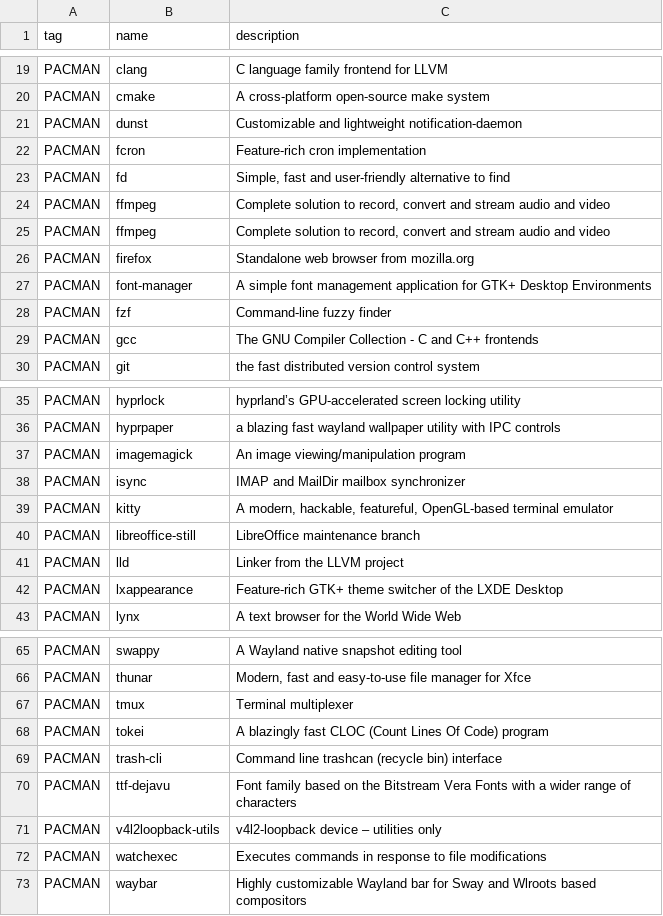
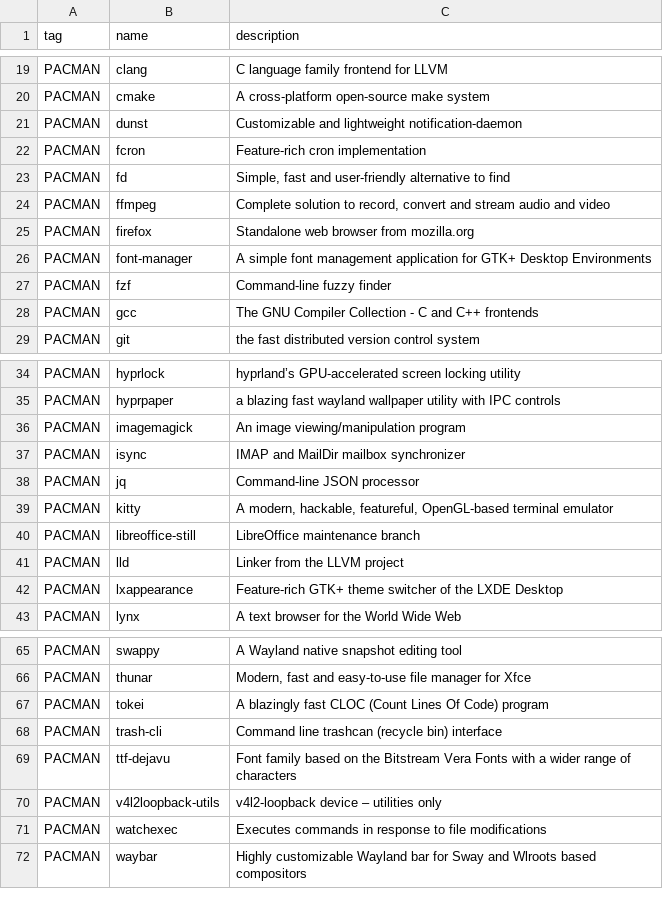
Before and after one commit to oniani/dot, a CSV file: programs.csv, drawn as a sheet; only a part is shown, gaps mark what is left out.

```diff
--- a/programs.csv
+++ b/programs.csv
@@ -24,3 +24,2 @@ PACMAN,fd,"Simple, fast and user-friendly alternative to find"
 PACMAN,ffmpeg,"Complete solution to record, convert and stream audio and video"
-PACMAN,ffmpeg,"Complete solution to record, convert and stream audio and video"
 PACMAN,firefox,"Standalone web browser from mozilla.org"
@@ -38,2 +37,3 @@ PACMAN,imagemagick,"An image viewing/manipulation program"
 PACMAN,isync,"IMAP and MailDir mailbox synchronizer"
+PACMAN,jq,"Command-line JSON processor"
 PACMAN,kitty,"A modern, hackable, featureful, OpenGL-based terminal emulator"
@@ -66,3 +66,2 @@ PACMAN,swappy,"A Wayland native snapshot editing tool"
 PACMAN,thunar,"Modern, fast and easy-to-use file manager for Xfce"
-PACMAN,tmux,"Terminal multiplexer"
 PACMAN,tokei,"A blazingly fast CLOC (Count Lines Of Code) program"
```
Also changed, not shown: 5 other files.
